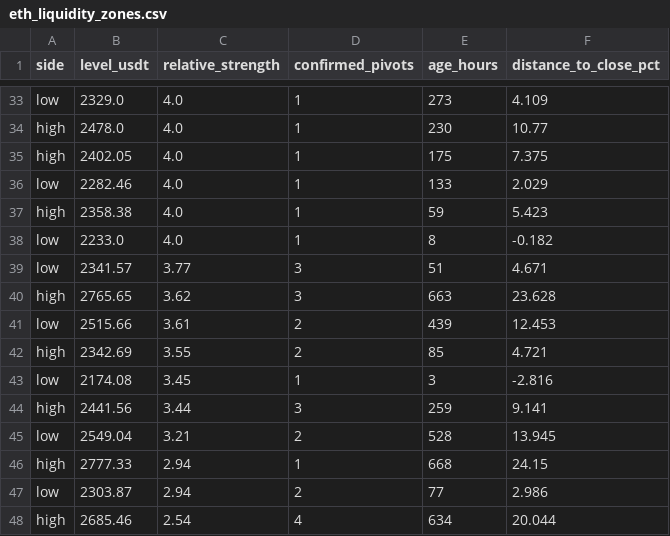
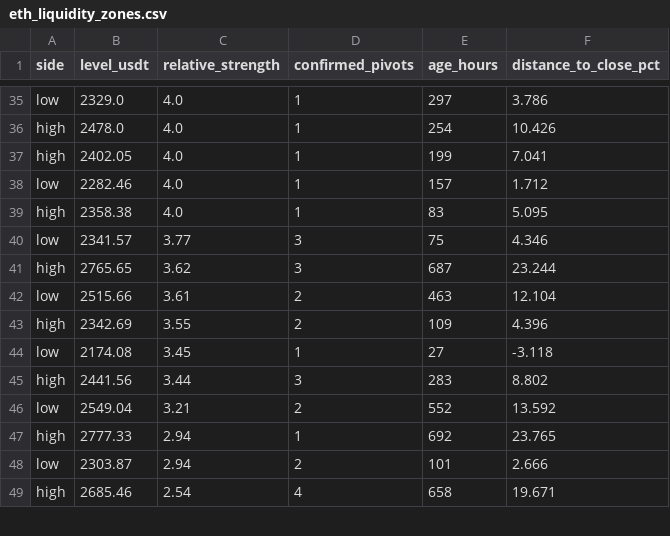
Before and after one commit to VulpreS/Deltarsi1, a CSV file: reports/eth_liquidity_zones.csv, drawn as a sheet; only a part is shown, gaps mark what is left out; removed rows and columns are numbered as before the commit, all else as after; the diff covers the shown part only; the diff names each change by its address in the sheet, - before the commit and + after, or states it on an @@ line.

```diff
--- a/reports/eth_liquidity_zones.csv
+++ b/reports/eth_liquidity_zones.csv
-E35 (age_hours): 273
+E35 (age_hours): 297
-F35 (distance_to_close_pct): 4.109
+F35 (distance_to_close_pct): 3.786
-E36 (age_hours): 230
+E36 (age_hours): 254
-F36 (distance_to_close_pct): 10.77
+F36 (distance_to_close_pct): 10.426
-E37 (age_hours): 175
+E37 (age_hours): 199
-F37 (distance_to_close_pct): 7.375
+F37 (distance_to_close_pct): 7.041
-E38 (age_hours): 133
+E38 (age_hours): 157
-F38 (distance_to_close_pct): 2.029
+F38 (distance_to_close_pct): 1.712
-E39 (age_hours): 59
+E39 (age_hours): 83
-F39 (distance_to_close_pct): 5.423
+F39 (distance_to_close_pct): 5.095
-row 38: low | 2233.0 | 4.0 | 1 | 8 | -0.182
-E40 (age_hours): 51
+E40 (age_hours): 75
-F40 (distance_to_close_pct): 4.671
+F40 (distance_to_close_pct): 4.346
-E41 (age_hours): 663
+E41 (age_hours): 687
-F41 (distance_to_close_pct): 23.628
+F41 (distance_to_close_pct): 23.244
-E42 (age_hours): 439
+E42 (age_hours): 463
-F42 (distance_to_close_pct): 12.453
+F42 (distance_to_close_pct): 12.104
-E43 (age_hours): 85
+E43 (age_hours): 109
-F43 (distance_to_close_pct): 4.721
+F43 (distance_to_close_pct): 4.396
-E44 (age_hours): 3
+E44 (age_hours): 27
-F44 (distance_to_close_pct): -2.816
+F44 (distance_to_close_pct): -3.118
-E45 (age_hours): 259
+E45 (age_hours): 283
-F45 (distance_to_close_pct): 9.141
+F45 (distance_to_close_pct): 8.802
-E46 (age_hours): 528
+E46 (age_hours): 552
-F46 (distance_to_close_pct): 13.945
+F46 (distance_to_close_pct): 13.592
-E47 (age_hours): 668
+E47 (age_hours): 692
-F47 (distance_to_close_pct): 24.15
+F47 (distance_to_close_pct): 23.765
-E48 (age_hours): 77
+E48 (age_hours): 101
-F48 (distance_to_close_pct): 2.986
+F48 (distance_to_close_pct): 2.666
-E49 (age_hours): 634
+E49 (age_hours): 658
-F49 (distance_to_close_pct): 20.044
+F49 (distance_to_close_pct): 19.671
```
Also changed, not shown: 4 added rows and 72 edited cells elsewhere in this file, data/ETHUSDT_1h.csv, 4 other files.
